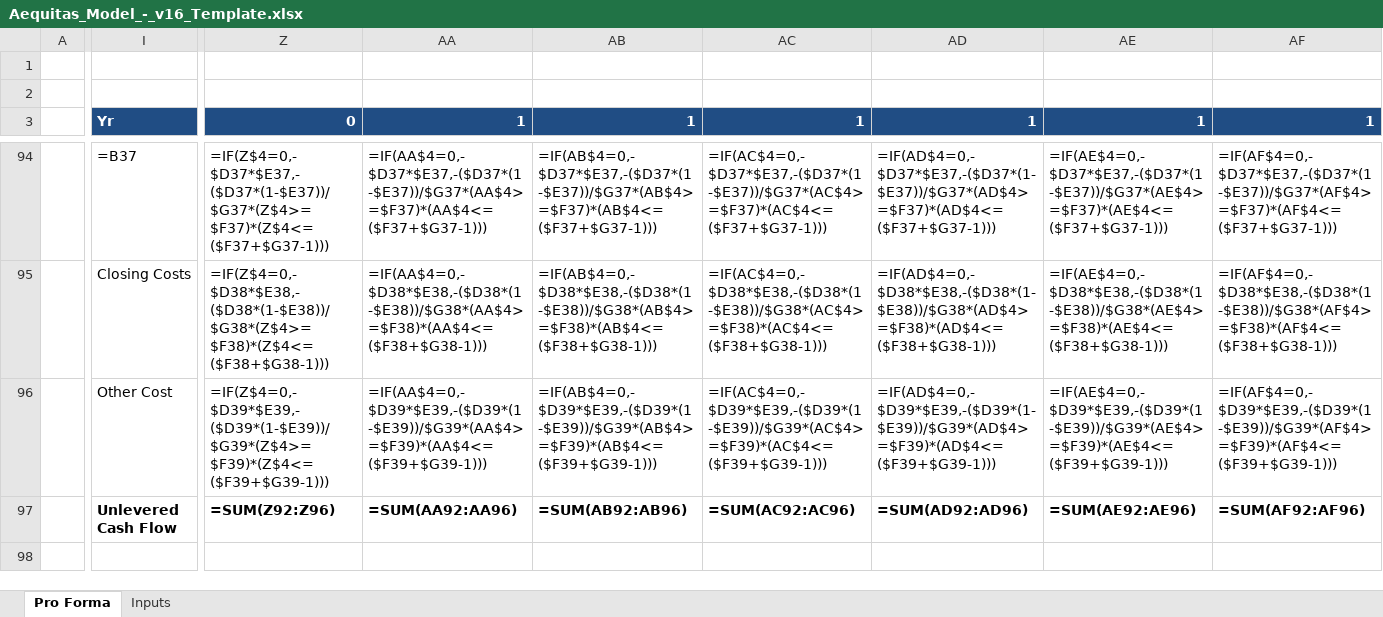
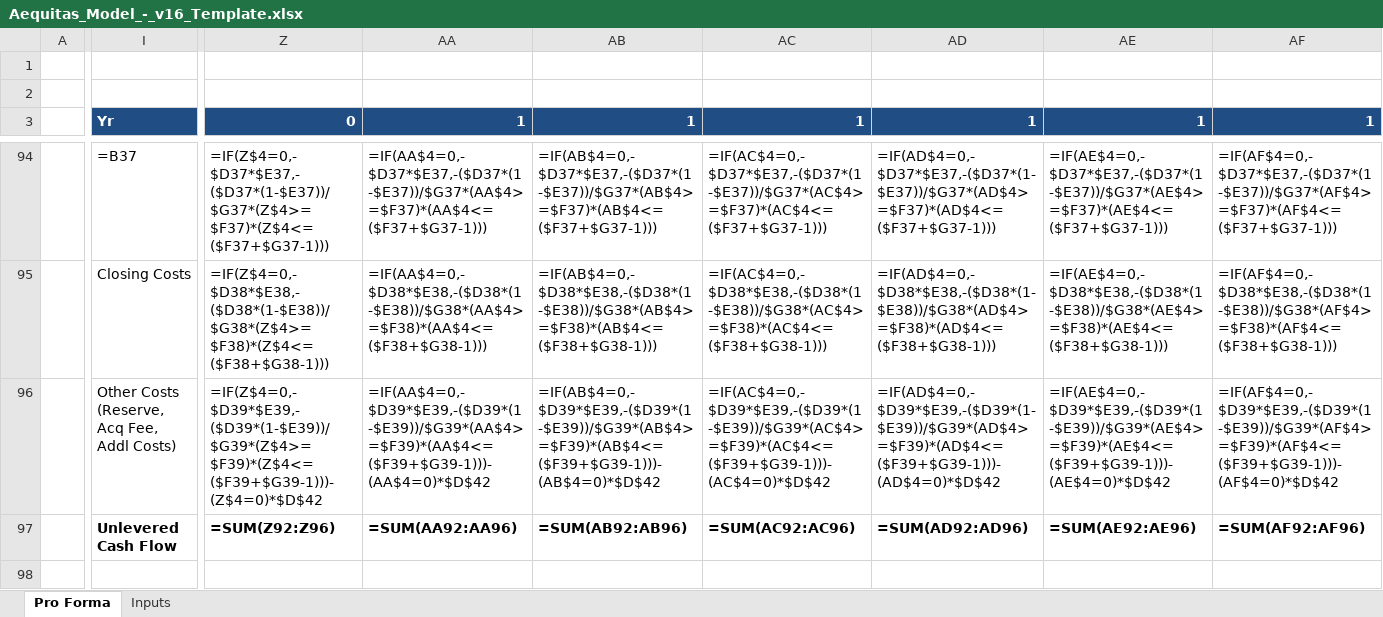
Before and after one commit to lcollins-spec/Aequitas-MVP, an Excel workbook: backend/Aequitas_Model_-_v16_Template.xlsx, sheet Pro Forma, drawn as a sheet; only a part is shown, gaps mark what is left out; values as stored, in another font and other column widths than the file's, no borders; formulas without a stored value are shown as written; the diff covers the shown part only; the diff names each change by its address in the sheet, - before the commit and + after, or states it on an @@ line.

```diff
--- a/backend/Aequitas_Model_-_v16_Template.xlsx (sheet Pro Forma)
+++ b/backend/Aequitas_Model_-_v16_Template.xlsx (sheet Pro Forma)
-I96 (Yr): Other Cost
+I96 (Yr): Other Costs (Reserve, Acq Fee, Addl Costs)
-Z96 (0): =IF(Z$4=0,-$D39*$E39,-($D39*(1-$E39))/$G39*(Z$4>=$F39)*(Z$4<=($F39+$G39-1)))
+Z96 (0): =IF(Z$4=0,-$D39*$E39,-($D39*(1-$E39))/$G39*(Z$4>=$F39)*(Z$4<=($F39+$G39-1)))-(Z$4=0)*$D$42
-AA96 (1): =IF(AA$4=0,-$D39*$E39,-($D39*(1-$E39))/$G39*(AA$4>=$F39)*(AA$4<=($F39+$G39-1)))
+AA96 (1): =IF(AA$4=0,-$D39*$E39,-($D39*(1-$E39))/$G39*(AA$4>=$F39)*(AA$4<=($F39+$G39-1)))-(AA$4=0)*$D$42
-AB96 (1): =IF(AB$4=0,-$D39*$E39,-($D39*(1-$E39))/$G39*(AB$4>=$F39)*(AB$4<=($F39+$G39-1)))
+AB96 (1): =IF(AB$4=0,-$D39*$E39,-($D39*(1-$E39))/$G39*(AB$4>=$F39)*(AB$4<=($F39+$G39-1)))-(AB$4=0)*$D$42
-AC96 (1): =IF(AC$4=0,-$D39*$E39,-($D39*(1-$E39))/$G39*(AC$4>=$F39)*(AC$4<=($F39+$G39-1)))
+AC96 (1): =IF(AC$4=0,-$D39*$E39,-($D39*(1-$E39))/$G39*(AC$4>=$F39)*(AC$4<=($F39+$G39-1)))-(AC$4=0)*$D$42
-AD96 (1): =IF(AD$4=0,-$D39*$E39,-($D39*(1-$E39))/$G39*(AD$4>=$F39)*(AD$4<=($F39+$G39-1)))
+AD96 (1): =IF(AD$4=0,-$D39*$E39,-($D39*(1-$E39))/$G39*(AD$4>=$F39)*(AD$4<=($F39+$G39-1)))-(AD$4=0)*$D$42
-AE96 (1): =IF(AE$4=0,-$D39*$E39,-($D39*(1-$E39))/$G39*(AE$4>=$F39)*(AE$4<=($F39+$G39-1)))
+AE96 (1): =IF(AE$4=0,-$D39*$E39,-($D39*(1-$E39))/$G39*(AE$4>=$F39)*(AE$4<=($F39+$G39-1)))-(AE$4=0)*$D$42
-AF96 (1): =IF(AF$4=0,-$D39*$E39,-($D39*(1-$E39))/$G39*(AF$4>=$F39)*(AF$4<=($F39+$G39-1)))
+AF96 (1): =IF(AF$4=0,-$D39*$E39,-($D39*(1-$E39))/$G39*(AF$4>=$F39)*(AF$4<=($F39+$G39-1)))-(AF$4=0)*$D$42
```
Also changed, not shown: 126 edited cells elsewhere in this sheet, 1 other file.
